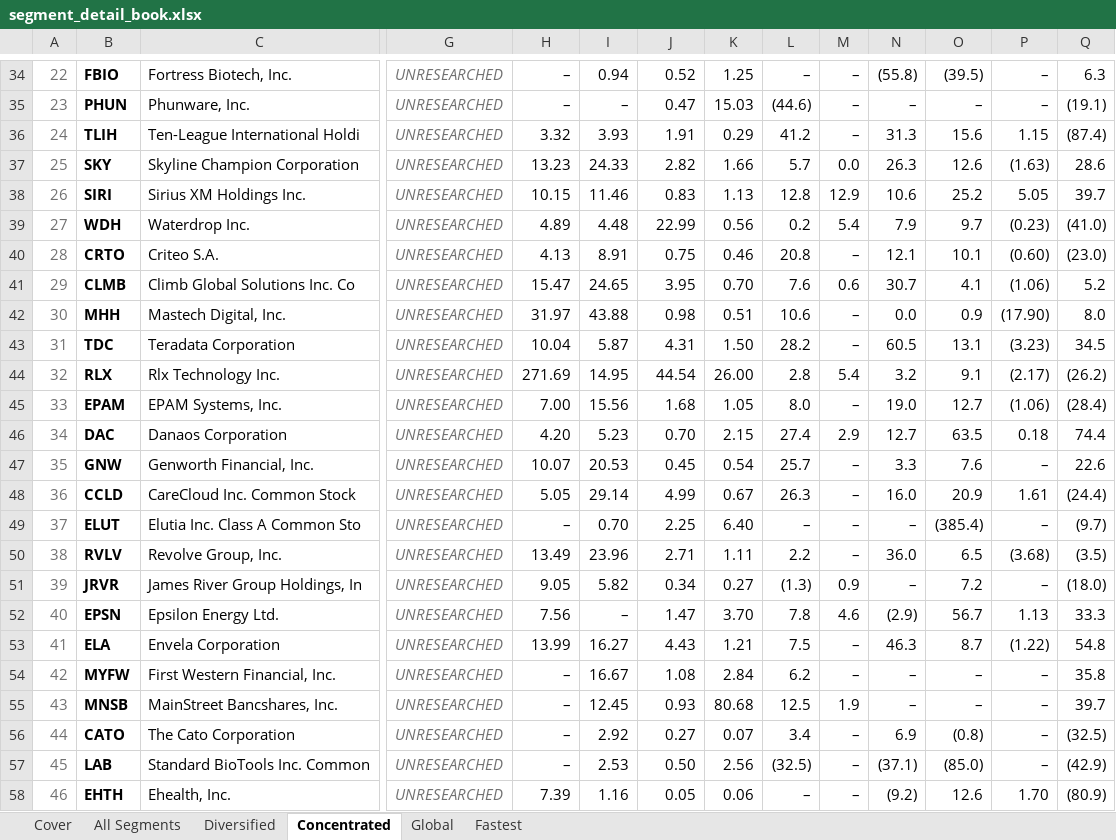
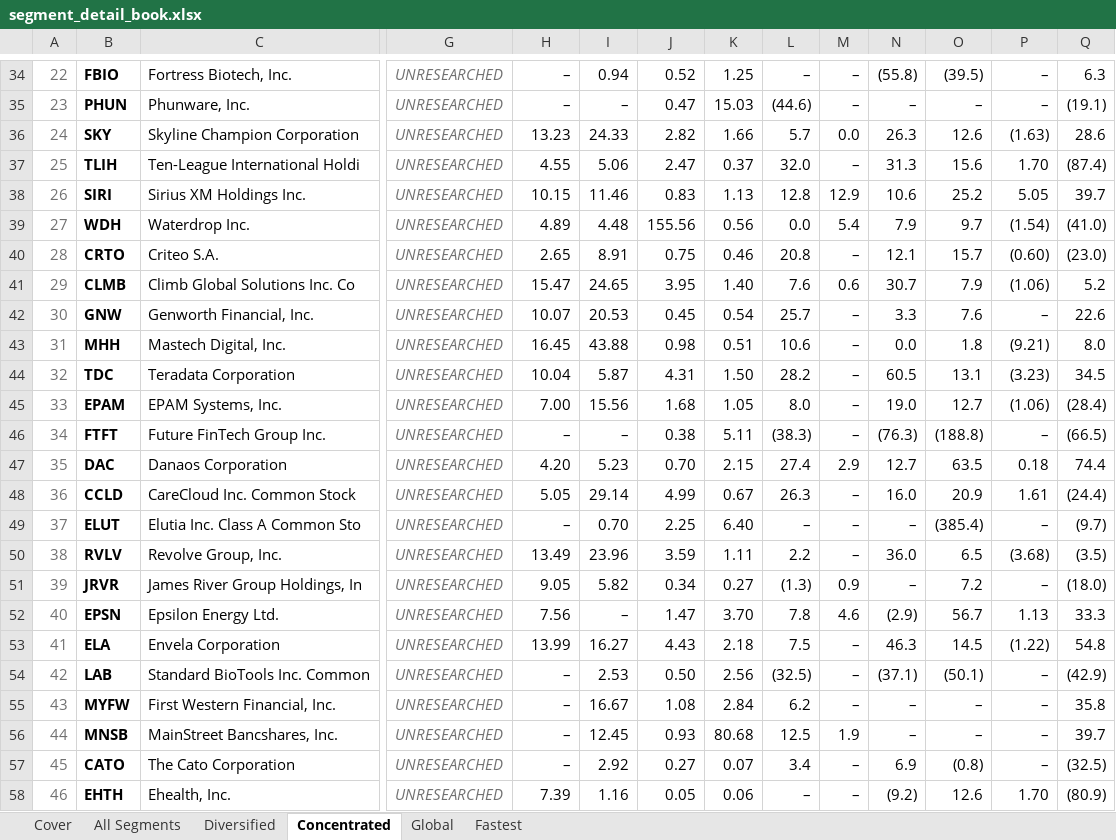
Before and after one commit to jupitersstring/cyclepapa, an Excel workbook: segment_detail_book.xlsx, sheet Concentrated, drawn as a sheet; only a part is shown, gaps mark what is left out; values as stored, in another font and other column widths than the file's, no borders; removed rows and columns are numbered as before the commit, all else as after; rows hold the shown columns only; the diff covers the shown part only; the diff names each change by its address in the sheet, - before the commit and + after, or states it on an @@ line.

```diff
--- a/segment_detail_book.xlsx (sheet Concentrated)
+++ b/segment_detail_book.xlsx (sheet Concentrated)
-row 36: 24 | TLIH | Ten-League International Holdi | UNRESEARCHED | 3.32 | 3.93 | 1.91 | 0.29 | 41.2 | – | 31.3 | 15.6 | 1.15 | (87.4)
-A36: 25
+A36: 24
+row 37: 25 | TLIH | Ten-League International Holdi | UNRESEARCHED | 4.55 | 5.06 | 2.47 | 0.37 | 32.0 | – | 31.3 | 15.6 | 1.70 | (87.4)
-J39: 22.99
+J39: 155.56
-L39: 0.2
+L39: 0.0
-P39: (0.23)
+P39: (1.54)
-H40: 4.13
+H40: 2.65
-O40: 10.1
+O40: 15.7
-K41: 0.70
+K41: 1.40
-O41: 4.1
+O41: 7.9
+row 42: 30 | GNW | Genworth Financial, Inc. | UNRESEARCHED | 10.07 | 20.53 | 0.45 | 0.54 | 25.7 | – | 3.3 | 7.6 | – | 22.6
-A43: 30
+A43: 31
-H43: 31.97
+H43: 16.45
-O43: 0.9
+O43: 1.8
-P43: (17.90)
+P43: (9.21)
-A44: 31
+A44: 32
-row 44: 32 | RLX | Rlx Technology Inc. | UNRESEARCHED | 271.69 | 14.95 | 44.54 | 26.00 | 2.8 | 5.4 | 3.2 | 9.1 | (2.17) | (26.2)
+row 46: 34 | FTFT | Future FinTech Group Inc. | UNRESEARCHED | – | – | 0.38 | 5.11 | (38.3) | – | (76.3) | (188.8) | – | (66.5)
-A47: 34
+A47: 35
-row 47: 35 | GNW | Genworth Financial, Inc. | UNRESEARCHED | 10.07 | 20.53 | 0.45 | 0.54 | 25.7 | – | 3.3 | 7.6 | – | 22.6
-J50: 2.71
+J50: 3.59
-K53: 1.21
+K53: 2.18
-O53: 8.7
+O53: 14.5
+row 54: 42 | LAB | Standard BioTools Inc. Common | UNRESEARCHED | – | 2.53 | 0.50 | 2.56 | (32.5) | – | (37.1) | (50.1) | – | (42.9)
-A55: 42
+A55: 43
-A56: 43
+A56: 44
-A57: 44
+A57: 45
-row 57: 45 | LAB | Standard BioTools Inc. Common | UNRESEARCHED | – | 2.53 | 0.50 | 2.56 | (32.5) | – | (37.1) | (85.0) | – | (42.9)
```
Also changed, not shown: 4 added rows, 4 removed rows and 45 edited cells elsewhere in this sheet, sheet All Segments, sheet Fastest, sheet Global, sheet Diversified, asymmetry_harvard_workbook.xlsx, nms_multibagger_candidates.xlsx, 17 other files.
